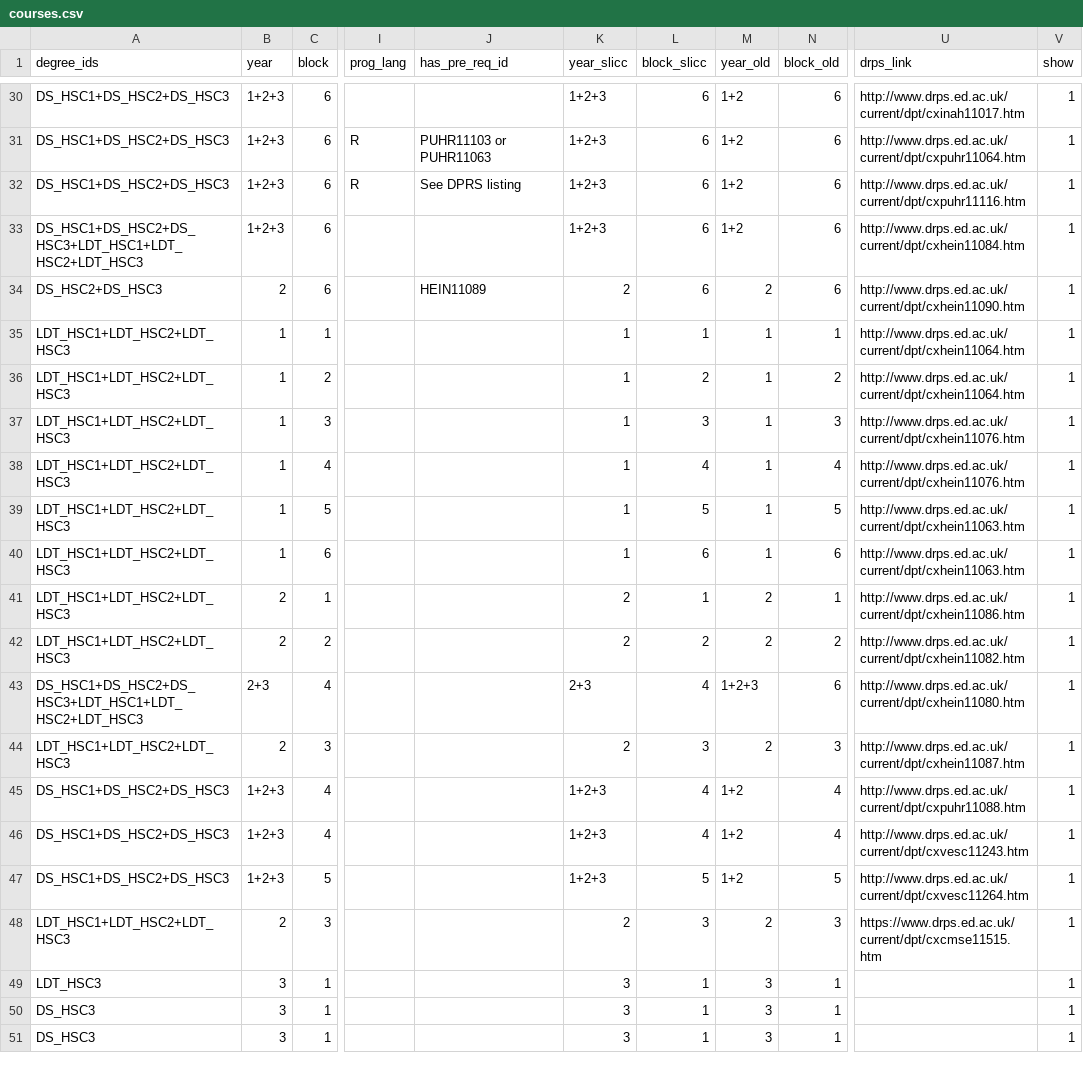
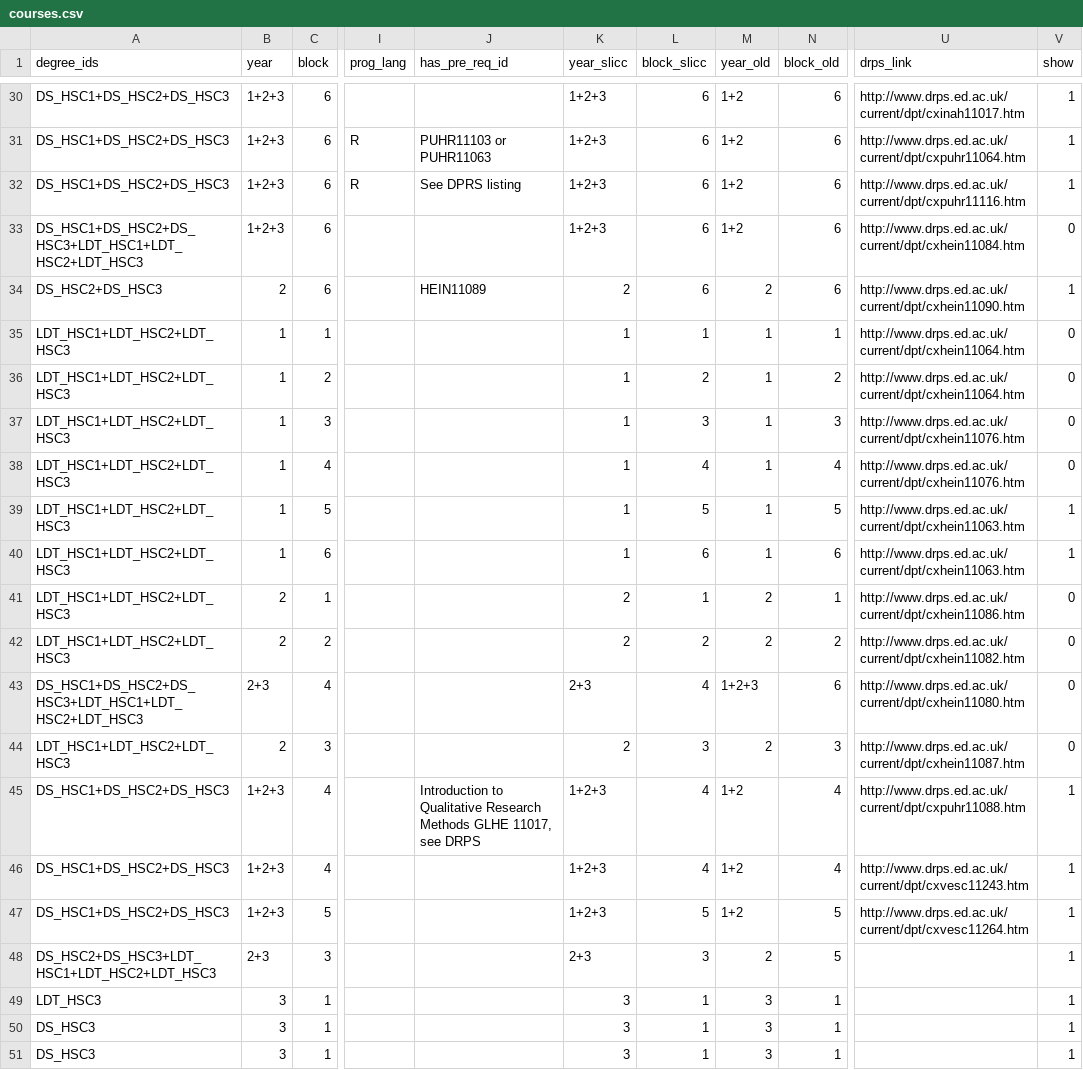
Before and after one commit to DDI-Talent/course-dashboard, a CSV file: data/courses.csv, drawn as a sheet; only a part is shown, gaps mark what is left out; the diff covers the shown part only; the diff names each change by its address in the sheet, - before the commit and + after, or states it on an @@ line.

```diff
--- a/data/courses.csv
+++ b/data/courses.csv
-V33 (show): 1
+V33 (show): 0
-V35:V38 (show): 1
+V35:V38 (show): 0
-V41:V44 (show): 1
+V41:V44 (show): 0
-J45 (has_pre_req_id): (empty)
+J45 (has_pre_req_id): Introduction to Qualitative Research Methods GLHE 11017, see DRPS
-A48 (degree_ids): LDT_HSC1+LDT_HSC2+LDT_HSC3
+A48 (degree_ids): DS_HSC2+DS_HSC3+LDT_HSC1+LDT_HSC2+LDT_HSC3
-B48 (year): 2
+B48 (year): 2+3
-K48 (year_slicc): 2
+K48 (year_slicc): 2+3
-N48 (block_old): 3
+N48 (block_old): 5
-U48 (drps_link): https://www.drps.ed.ac.uk/current/dpt/cxcmse11515.htm
+U48 (drps_link): (empty)
```
Also changed, not shown: 25 edited cells elsewhere in this file.
